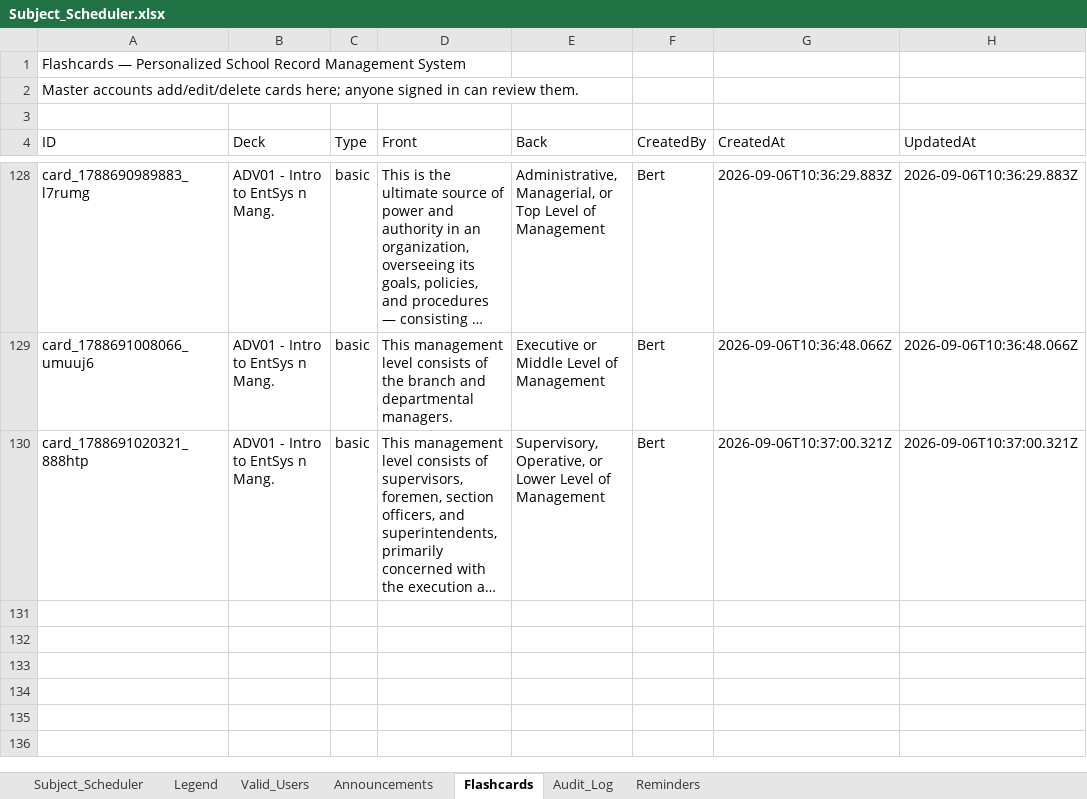
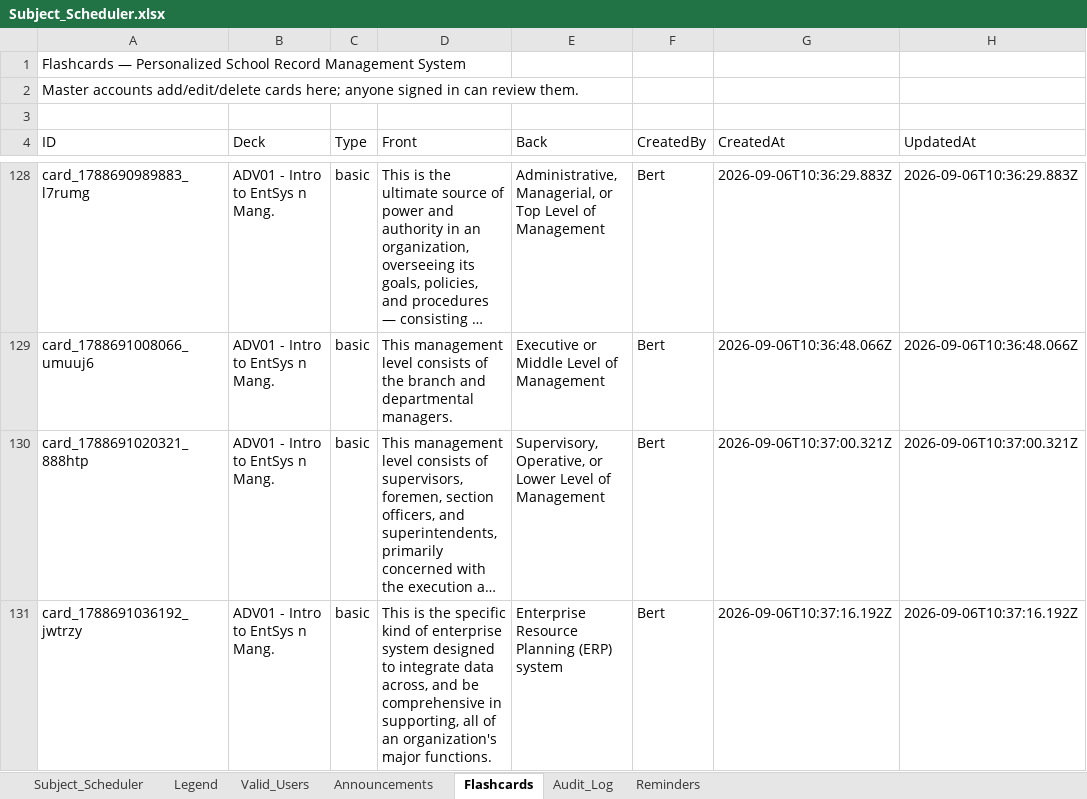
Before and after one commit to fielalbert2026/school-record-management-system, an Excel workbook: Subject_Scheduler.xlsx, sheet Flashcards, drawn as a sheet; only a part is shown, gaps mark what is left out; long unchanged cells end in …; values as stored, in another font and other column widths than the file's, no borders; the diff names each change by its address in the sheet, - before the commit and + after, or states it on an @@ line.

Commit message:
Flashcards: Add Flashcard — by Bert

```diff
--- a/Subject_Scheduler.xlsx (sheet Flashcards)
+++ b/Subject_Scheduler.xlsx (sheet Flashcards)
+row 131: card_1788691036192_jwtrzy | ADV01 - Intro to EntSys n Mang. | basic | This is the specific kind of enterprise system designed to integrate data across, and be comprehensive in supporting, all of an organization's major functions. | Enterprise Resource Planning (ERP) system | Bert | 2026-09-06T10:37:16.192Z | 2026-09-06T10:37:16.192Z
```
Also changed, not shown: sheet Audit_Log.
